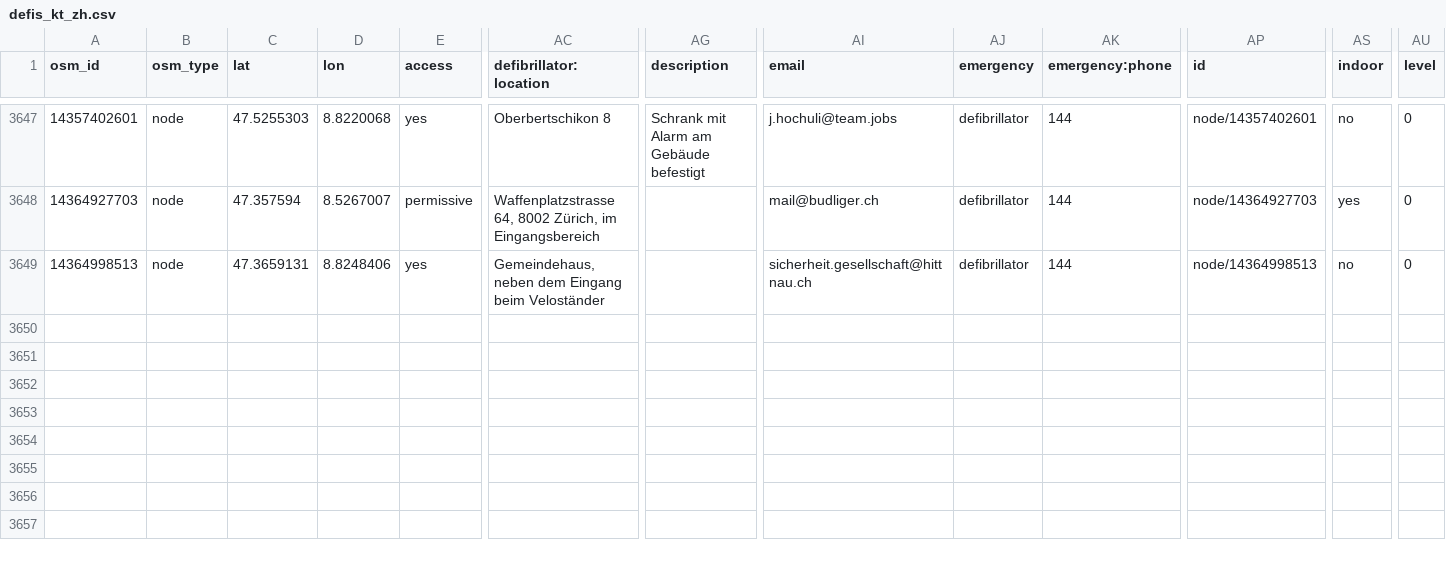
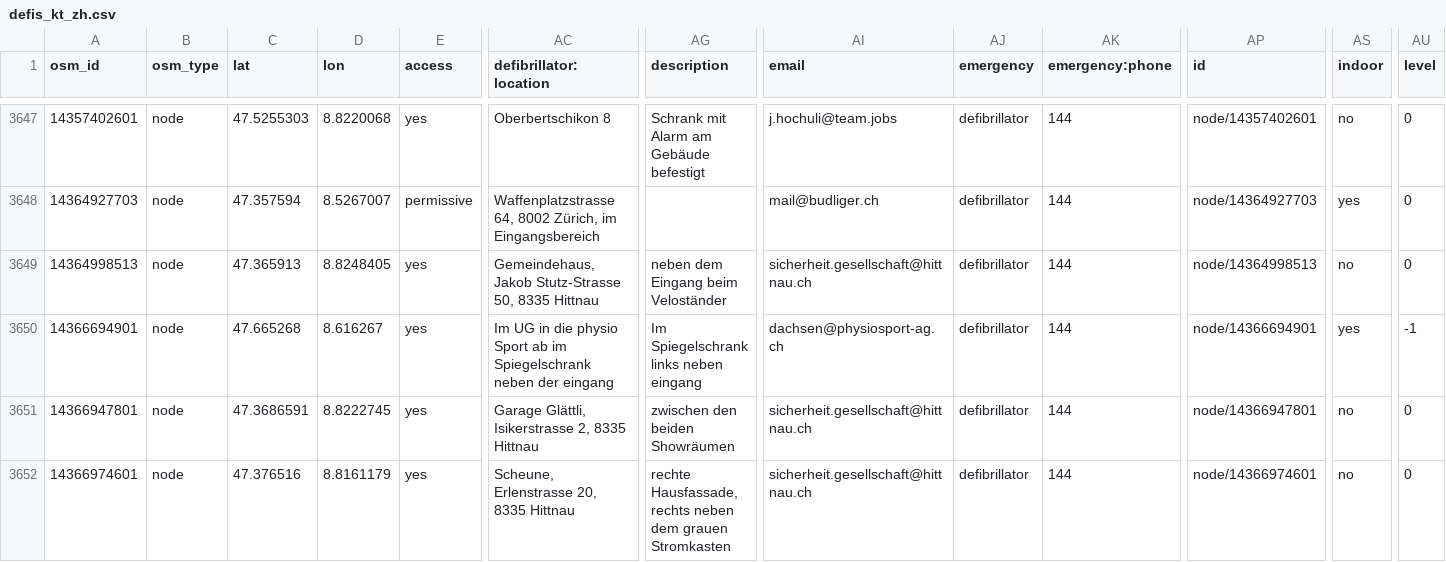
Before and after one commit to defikarte/defi_data, a CSV file: data/csv/defis_kt_zh.csv, drawn as a sheet; only a part is shown, gaps mark what is left out; rows hold the shown columns only; the diff covers the shown part only; the diff names each change by its address in the sheet, - before the commit and + after, or states it on an @@ line.

```diff
--- a/data/csv/defis_kt_zh.csv
+++ b/data/csv/defis_kt_zh.csv
-C3649 (lat): 47.3659131
+C3649 (lat): 47.365913
-D3649 (lon): 8.8248406
+D3649 (lon): 8.8248405
-AC3649 (defibrillator:location): Gemeindehaus, neben dem Eingang beim Veloständer
+AC3649 (defibrillator:location): Gemeindehaus, Jakob Stutz-Strasse 50, 8335 Hittnau
-AG3649 (description): (empty)
+AG3649 (description): neben dem Eingang beim Veloständer
+row 3650: 14366694901 | node | 47.665268 | 8.616267 | yes | Im UG in die physio Sport ab im Spiegelschrank neben der eingang | Im Spiegelschrank links neben eingang | dachsen@physiosport-ag.ch | defibrillator | 144 | node/14366694901 | yes | -1
+row 3651: 14366947801 | node | 47.3686591 | 8.8222745 | yes | Garage Glättli, Isikerstrasse 2, 8335 Hittnau | zwischen den beiden Showräumen | sicherheit.gesellschaft@hittnau.ch | defibrillator | 144 | node/14366947801 | no | 0
+row 3652: 14366974601 | node | 47.376516 | 8.8161179 | yes | Scheune, Erlenstrasse 20, 8335 Hittnau | rechte Hausfassade, rechts neben dem grauen Stromkasten | sicherheit.gesellschaft@hittnau.ch | defibrillator | 144 | node/14366974601 | no | 0
```
Also changed, not shown: 3 added rows and 10 edited cells elsewhere in this file, data/csv/defis_dispo_luks.csv, data/csv/defis_kt_fr.csv, 12 other files.
